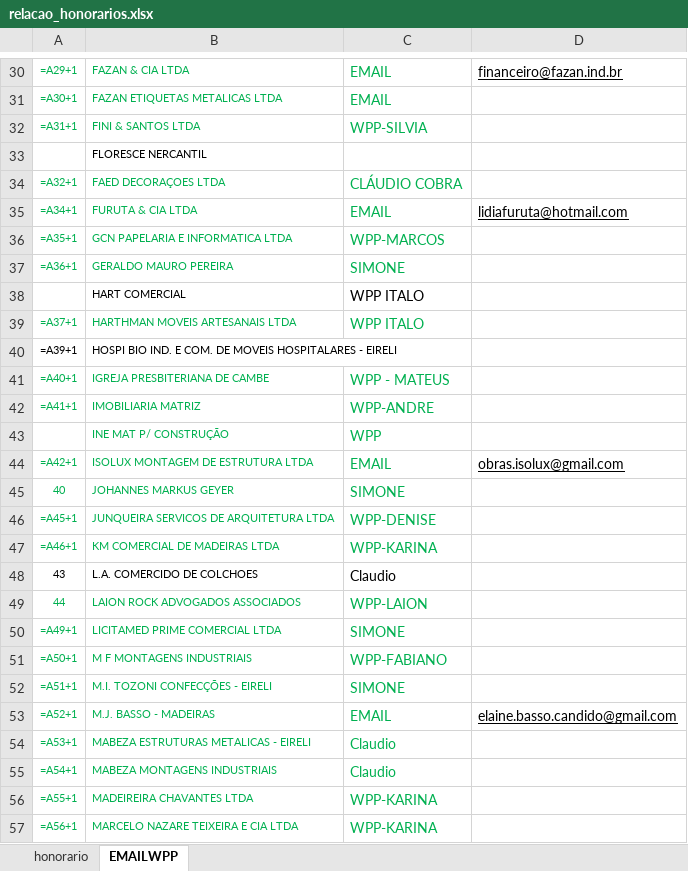
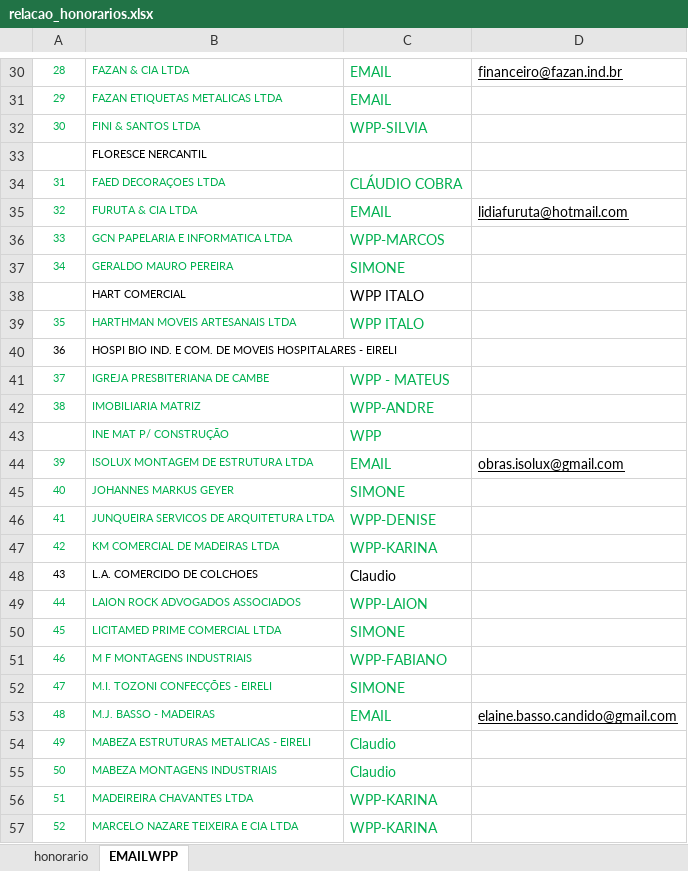
Before and after one commit to LuizHillebrande/Office-automation, an Excel workbook: relacao_honorarios.xlsx, sheet EMAILWPP, drawn as a sheet; only a part is shown, gaps mark what is left out; values as stored, in another font and other column widths than the file's, no borders; formulas without a stored value are shown as written; the diff covers the shown part only; the diff names each change by its address in the sheet, - before the commit and + after, or states it on an @@ line.

```diff
--- a/relacao_honorarios.xlsx (sheet EMAILWPP)
+++ b/relacao_honorarios.xlsx (sheet EMAILWPP)
-A30: =A29+1
+A30: 28
-A31: =A30+1
+A31: 29
-A32: =A31+1
+A32: 30
-A34: =A32+1
+A34: 31
-A35: =A34+1
+A35: 32
-A36: =A35+1
+A36: 33
-A37: =A36+1
+A37: 34
-A39: =A37+1
+A39: 35
-A40: =A39+1
+A40: 36
-A41: =A40+1
+A41: 37
-A42: =A41+1
+A42: 38
-A44: =A42+1
+A44: 39
-A46: =A45+1
+A46: 41
-A47: =A46+1
+A47: 42
-A50: =A49+1
+A50: 45
-A51: =A50+1
+A51: 46
-A52: =A51+1
+A52: 47
-A53: =A52+1
+A53: 48
-A54: =A53+1
+A54: 49
-A55: =A54+1
+A55: 50
-A56: =A55+1
+A56: 51
-A57: =A56+1
+A57: 52
```
Also changed, not shown: 58 edited cells elsewhere in this sheet, sheet honorario, 1 other file.
